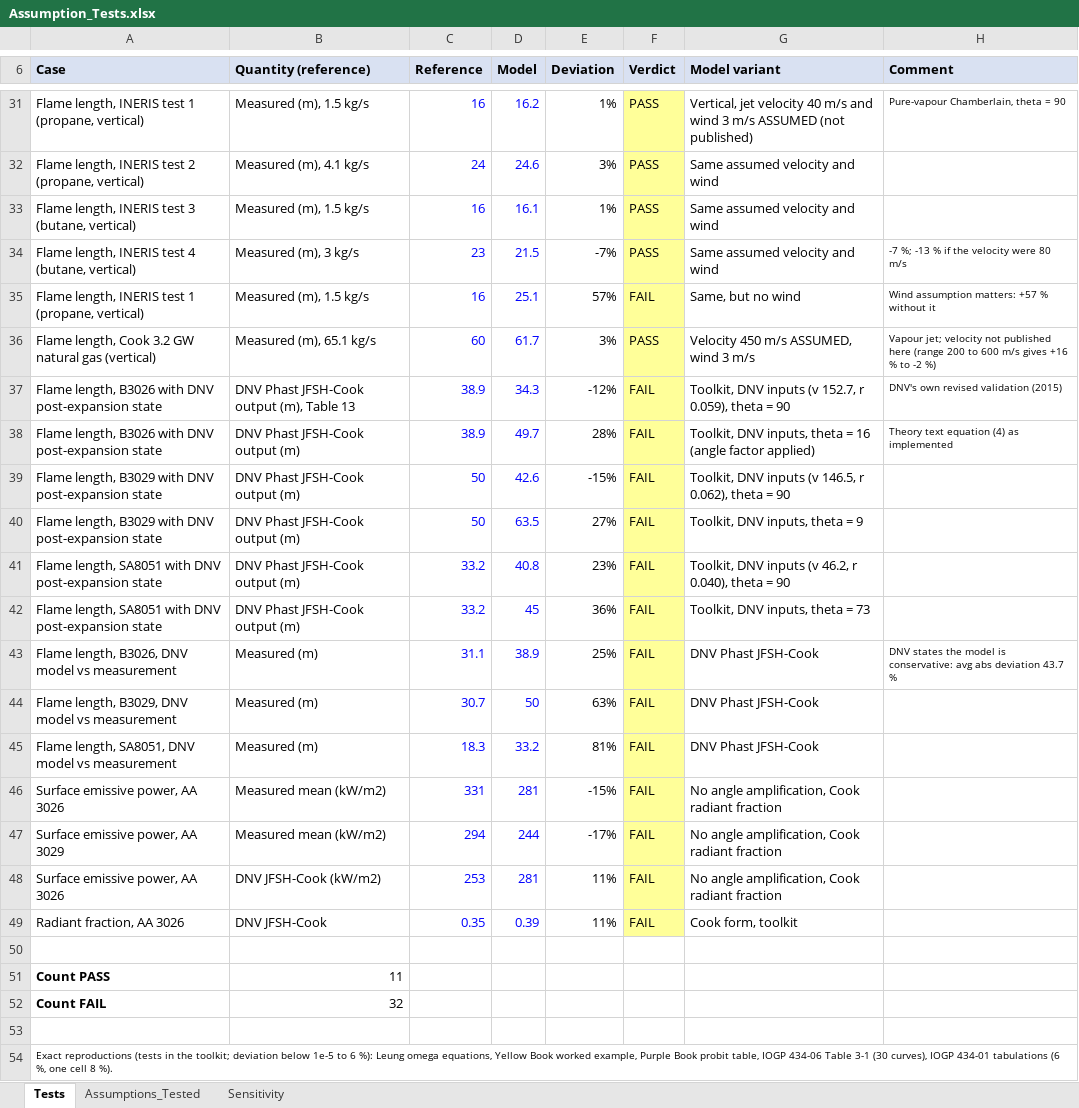
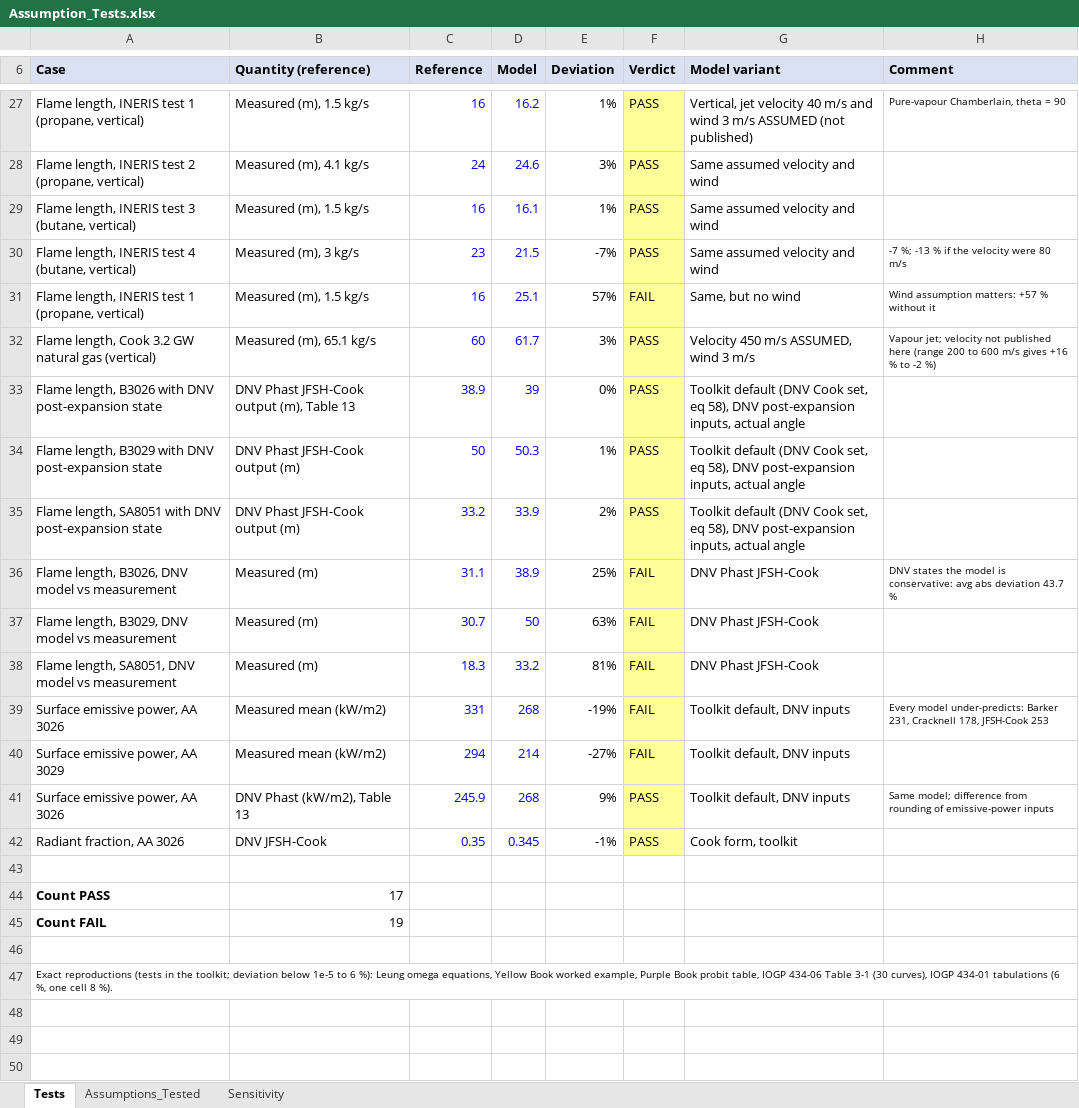
Before and after one commit to herrrickshaw/process-safety-design-toolkit, an Excel workbook: docs/Assumption_Tests.xlsx, sheet Tests, drawn as a sheet; only a part is shown, gaps mark what is left out; values as stored, in another font and other column widths than the file's, no borders; removed rows and columns are numbered as before the commit, all else as after; the diff covers the shown part only; the diff names each change by its address in the sheet, - before the commit and + after, or states it on an @@ line.

```diff
--- a/docs/Assumption_Tests.xlsx (sheet Tests)
+++ b/docs/Assumption_Tests.xlsx (sheet Tests)
-D33 (Model): 34.3
+D33 (Model): 39
-E33 (Deviation): -12%
+E33 (Deviation): 0%
-F33 (Verdict): FAIL
+F33 (Verdict): PASS
-G33 (Model variant): Toolkit, DNV inputs (v 152.7, r 0.059), theta = 90
+G33 (Model variant): Toolkit default (DNV Cook set, eq 58), DNV post-expansion inputs, actual angle
-H33 (Comment): DNV's own revised validation (2015)
+H33 (Comment): (empty)
-row 38: Flame length, B3026 with DNV post-expansion state | DNV Phast JFSH-Cook output (m) | 38.9 | 49.7 | 28% | FAIL | Toolkit, DNV inputs, theta = 16 (angle factor applied) | Theory text equation (4) as implemented
-D34 (Model): 42.6
+D34 (Model): 50.3
-E34 (Deviation): -15%
+E34 (Deviation): 1%
-F34 (Verdict): FAIL
+F34 (Verdict): PASS
-G34 (Model variant): Toolkit, DNV inputs (v 146.5, r 0.062), theta = 90
+G34 (Model variant): Toolkit default (DNV Cook set, eq 58), DNV post-expansion inputs, actual angle
-row 40: Flame length, B3029 with DNV post-expansion state | DNV Phast JFSH-Cook output (m) | 50 | 63.5 | 27% | FAIL | Toolkit, DNV inputs, theta = 9
-D35 (Model): 40.8
+D35 (Model): 33.9
-E35 (Deviation): 23%
+E35 (Deviation): 2%
-F35 (Verdict): FAIL
+F35 (Verdict): PASS
-G35 (Model variant): Toolkit, DNV inputs (v 46.2, r 0.040), theta = 90
+G35 (Model variant): Toolkit default (DNV Cook set, eq 58), DNV post-expansion inputs, actual angle
-row 42: Flame length, SA8051 with DNV post-expansion state | DNV Phast JFSH-Cook output (m) | 33.2 | 45 | 36% | FAIL | Toolkit, DNV inputs, theta = 73
-D39 (Model): 281
+D39 (Model): 268
-E39 (Deviation): -15%
+E39 (Deviation): -19%
-G39:G40 (Model variant): No angle amplification, Cook radiant fraction
+G39:G40 (Model variant): Toolkit default, DNV inputs
-H39 (Comment): (empty)
+H39 (Comment): Every model under-predicts: Barker 231, Cracknell 178, JFSH-Cook 253
-D40 (Model): 244
+D40 (Model): 214
-E40 (Deviation): -17%
+E40 (Deviation): -27%
-row 48: Surface emissive power, AA 3026 | DNV JFSH-Cook (kW/m2) | 253 | 281 | 11% | FAIL | No angle amplification, Cook radiant fraction
+row 41: Surface emissive power, AA 3026 | DNV Phast (kW/m2), Table 13 | 245.9 | 268 | 9% | PASS | Toolkit default, DNV inputs | Same model; difference from rounding of emissive-power inputs
-D42 (Model): 0.39
+D42 (Model): 0.345
-E42 (Deviation): 11%
+E42 (Deviation): -1%
-F42 (Verdict): FAIL
+F42 (Verdict): PASS
-B44 (Quantity (reference)): 11
+B44 (Quantity (reference)): 17
-B45 (Quantity (reference)): 32
+B45 (Quantity (reference)): 19
```
Also changed, not shown: 4 removed rows and 24 edited cells elsewhere in this sheet, formulas that keep their value, docs/Butane_Leak_Study_Calculations.xlsx, docs/Detailed_Calculation_Breakdown.xlsx, 11 other files.
